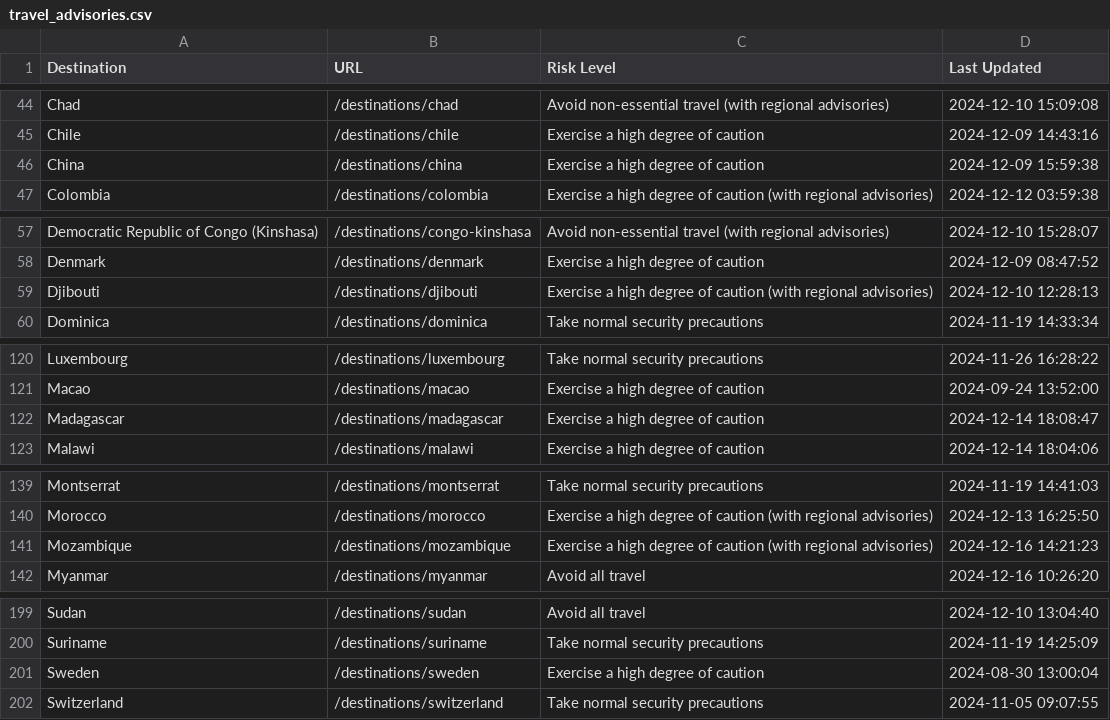
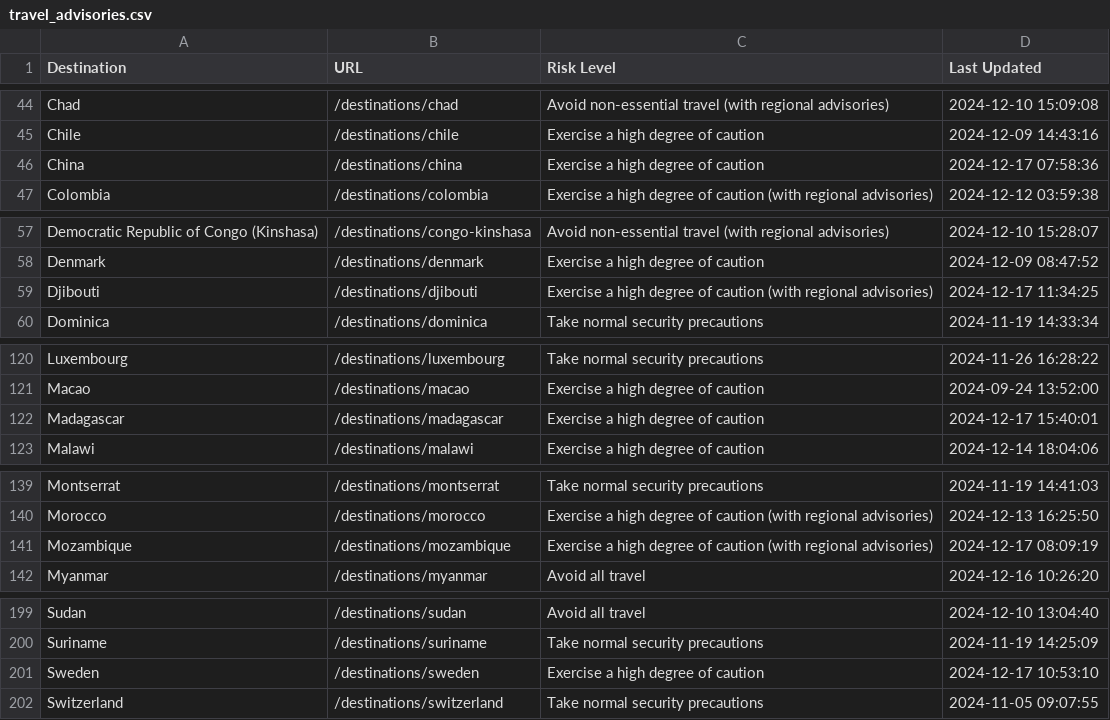
Before and after one commit to pingmaestro/Travel-Advisory, a CSV file: travel_advisories.csv, drawn as a sheet; only a part is shown, gaps mark what is left out; the diff covers the shown part only.

```diff
--- a/travel_advisories.csv
+++ b/travel_advisories.csv
@@ -45,3 +45,3 @@ Chad,/destinations/chad,Avoid non-essential travel (with regional advisories),20
 Chile,/destinations/chile,Exercise a high degree of caution,2024-12-09 14:43:16
-China,/destinations/china,Exercise a high degree of caution,2024-12-09 15:59:38
+China,/destinations/china,Exercise a high degree of caution,2024-12-17 07:58:36
 Colombia,/destinations/colombia,Exercise a high degree of caution (with regional advisories),2024-12-12 03:59:38
@@ -58,3 +58,3 @@ Democratic Republic of Congo (Kinshasa),/destinations/congo-kinshasa,Avoid non-e
 Denmark,/destinations/denmark,Exercise a high degree of caution,2024-12-09 08:47:52
-Djibouti,/destinations/djibouti,Exercise a high degree of caution (with regional advisories),2024-12-10 12:28:13
+Djibouti,/destinations/djibouti,Exercise a high degree of caution (with regional advisories),2024-12-17 11:34:25
 Dominica,/destinations/dominica,Take normal security precautions,2024-11-19 14:33:34
@@ -121,3 +121,3 @@ Luxembourg,/destinations/luxembourg,Take normal security precautions,2024-11-26
 Macao,/destinations/macao,Exercise a high degree of caution,2024-09-24 13:52:00
-Madagascar,/destinations/madagascar,Exercise a high degree of caution,2024-12-14 18:08:47
+Madagascar,/destinations/madagascar,Exercise a high degree of caution,2024-12-17 15:40:01
 Malawi,/destinations/malawi,Exercise a high degree of caution,2024-12-14 18:04:06
@@ -140,3 +140,3 @@ Montserrat,/destinations/montserrat,Take normal security precautions,2024-11-19
 Morocco,/destinations/morocco,Exercise a high degree of caution (with regional advisories),2024-12-13 16:25:50
-Mozambique,/destinations/mozambique,Exercise a high degree of caution (with regional advisories),2024-12-16 14:21:23
+Mozambique,/destinations/mozambique,Exercise a high degree of caution (with regional advisories),2024-12-17 08:09:19
 Myanmar,/destinations/myanmar,Avoid all travel,2024-12-16 10:26:20
@@ -200,3 +200,3 @@ Sudan,/destinations/sudan,Avoid all travel,2024-12-10 13:04:40
 Suriname,/destinations/suriname,Take normal security precautions,2024-11-19 14:25:09
-Sweden,/destinations/sweden,Exercise a high degree of caution,2024-08-30 13:00:04
+Sweden,/destinations/sweden,Exercise a high degree of caution,2024-12-17 10:53:10
 Switzerland,/destinations/switzerland,Take normal security precautions,2024-11-05 09:07:55
```
Also changed, not shown: 7 edited cells elsewhere in this file.
